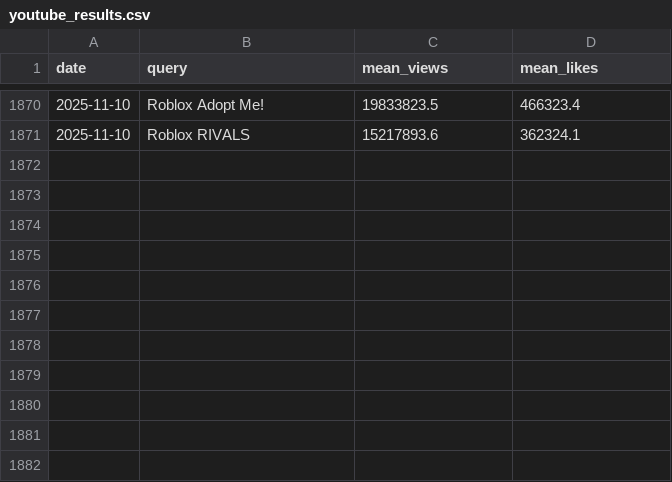
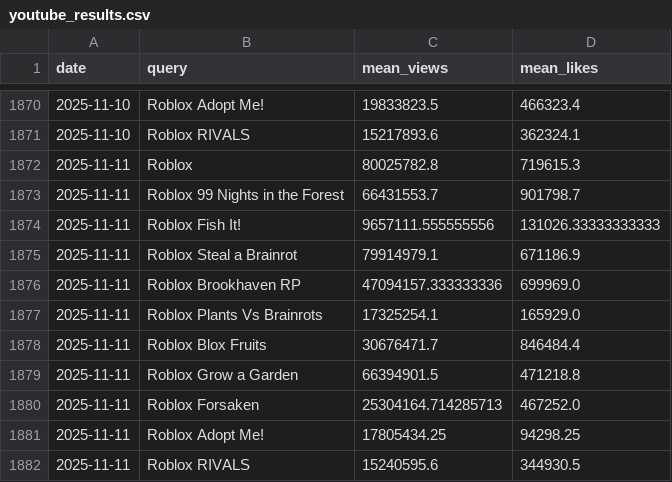
Before and after one commit to shiyu20000/Roblox-Game-Scraping, a CSV file: youtube_results.csv, drawn as a sheet; only a part is shown, gaps mark what is left out; the diff names each change by its address in the sheet, - before the commit and + after, or states it on an @@ line.

```diff
--- a/youtube_results.csv
+++ b/youtube_results.csv
+row 1872: 2025-11-11 | Roblox | 80025782.8 | 719615.3
+row 1873: 2025-11-11 | Roblox 99 Nights in the Forest | 66431553.7 | 901798.7
+row 1874: 2025-11-11 | Roblox Fish It! | 9657111.555555556 | 131026.33333333333
+row 1875: 2025-11-11 | Roblox Steal a Brainrot | 79914979.1 | 671186.9
+row 1876: 2025-11-11 | Roblox Brookhaven RP | 47094157.333333336 | 699969.0
+row 1877: 2025-11-11 | Roblox Plants Vs Brainrots | 17325254.1 | 165929.0
+row 1878: 2025-11-11 | Roblox Blox Fruits | 30676471.7 | 846484.4
+row 1879: 2025-11-11 | Roblox Grow a Garden | 66394901.5 | 471218.8
+row 1880: 2025-11-11 | Roblox Forsaken | 25304164.714285713 | 467252.0
+row 1881: 2025-11-11 | Roblox Adopt Me! | 17805434.25 | 94298.25
+row 1882: 2025-11-11 | Roblox RIVALS | 15240595.6 | 344930.5
```
